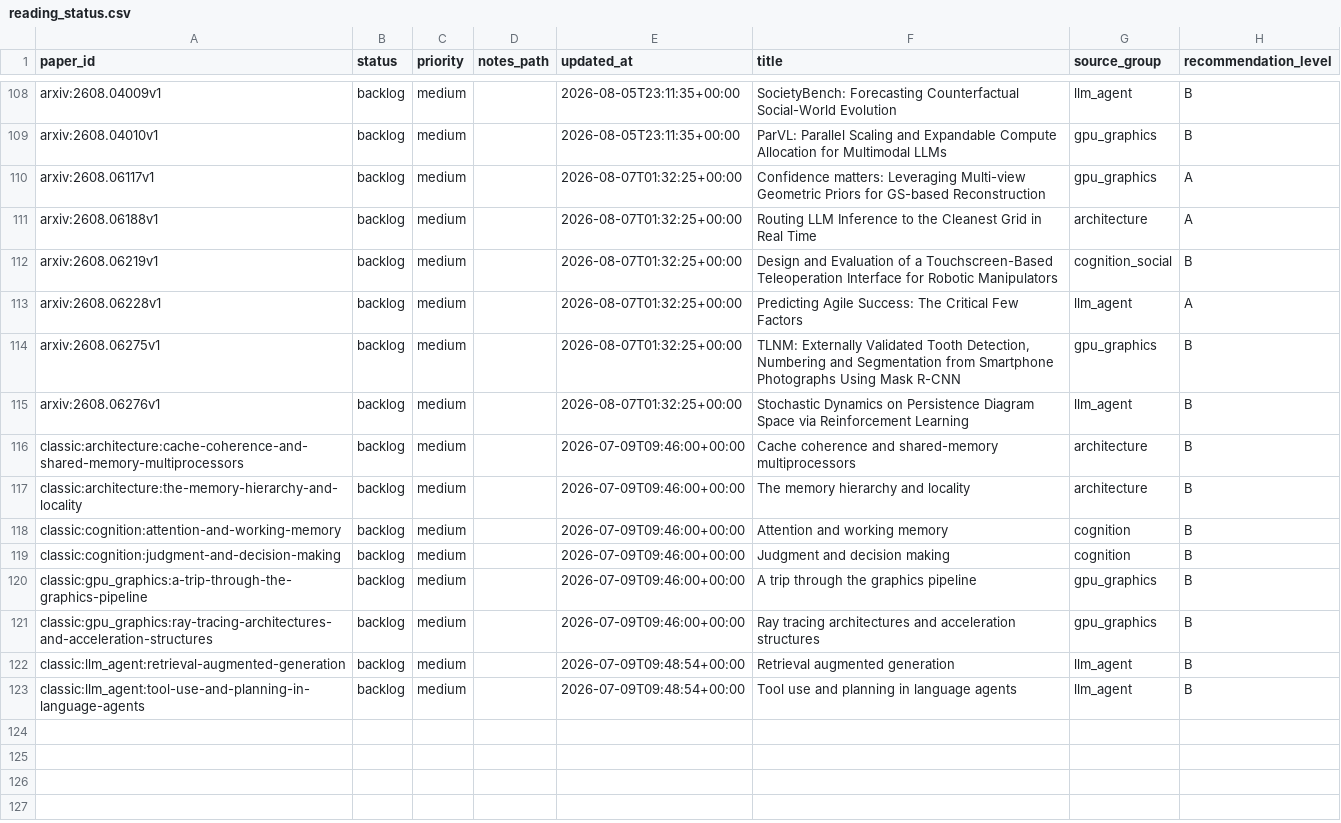
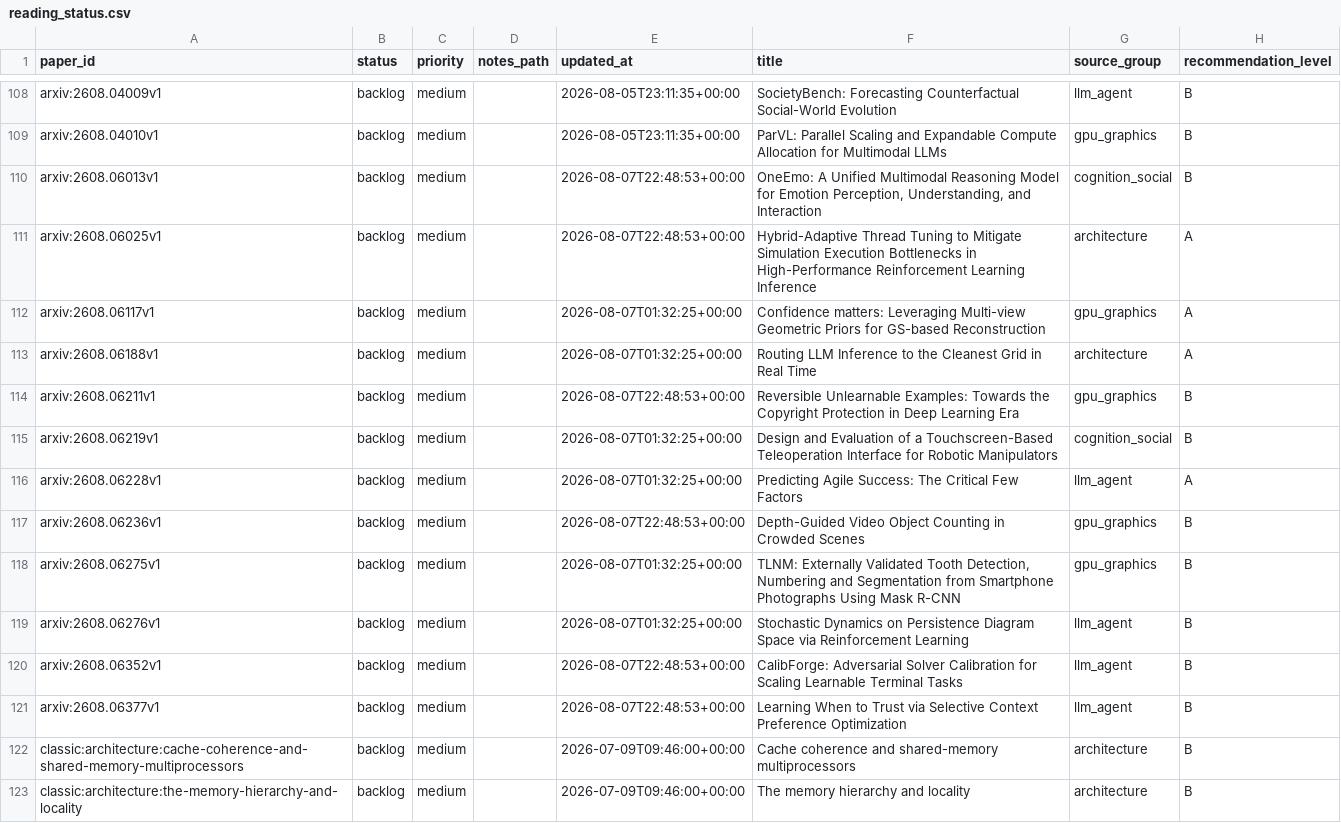
Before and after one commit to JayeCheng/paper-learning-system, a CSV file: data/exports/reading_status.csv, drawn as a sheet; only a part is shown, gaps mark what is left out; the shorter side is filled out with more unchanged rows.

```diff
--- a/data/exports/reading_status.csv
+++ b/data/exports/reading_status.csv
@@ -109,8 +109,14 @@ arxiv:2608.04009v1,backlog,medium,,2026-08-05T23:11:35+00:00,SocietyBench: Forec
 arxiv:2608.04010v1,backlog,medium,,2026-08-05T23:11:35+00:00,ParVL: Parallel Scaling and Expandable Compute Allocation for Multimodal LLMs,gpu_graphics,B
+arxiv:2608.06013v1,backlog,medium,,2026-08-07T22:48:53+00:00,"OneEmo: A Unified Multimodal Reasoning Model for Emotion Perception, Understanding, and Interaction",cognition_social,B
+arxiv:2608.06025v1,backlog,medium,,2026-08-07T22:48:53+00:00,Hybrid-Adaptive Thread Tuning to Mitigate Simulation Execution Bottlenecks in High-Performance Reinforcement Learning Inference,architecture,A
 arxiv:2608.06117v1,backlog,medium,,2026-08-07T01:32:25+00:00,Confidence matters: Leveraging Multi-view Geometric Priors for GS-based Reconstruction,gpu_graphics,A
 arxiv:2608.06188v1,backlog,medium,,2026-08-07T01:32:25+00:00,Routing LLM Inference to the Cleanest Grid in Real Time,architecture,A
+arxiv:2608.06211v1,backlog,medium,,2026-08-07T22:48:53+00:00,Reversible Unlearnable Examples: Towards the Copyright Protection in Deep Learning Era,gpu_graphics,B
 arxiv:2608.06219v1,backlog,medium,,2026-08-07T01:32:25+00:00,Design and Evaluation of a Touchscreen-Based Teleoperation Interface for Robotic Manipulators,cognition_social,B
 arxiv:2608.06228v1,backlog,medium,,2026-08-07T01:32:25+00:00,Predicting Agile Success: The Critical Few Factors,llm_agent,A
+arxiv:2608.06236v1,backlog,medium,,2026-08-07T22:48:53+00:00,Depth-Guided Video Object Counting in Crowded Scenes,gpu_graphics,B
 arxiv:2608.06275v1,backlog,medium,,2026-08-07T01:32:25+00:00,"TLNM: Externally Validated Tooth Detection, Numbering and Segmentation from Smartphone Photographs Using Mask R-CNN",gpu_graphics,B
 arxiv:2608.06276v1,backlog,medium,,2026-08-07T01:32:25+00:00,Stochastic Dynamics on Persistence Diagram Space via Reinforcement Learning,llm_agent,B
+arxiv:2608.06352v1,backlog,medium,,2026-08-07T22:48:53+00:00,CalibForge: Adversarial Solver Calibration for Scaling Learnable Terminal Tasks,llm_agent,B
+arxiv:2608.06377v1,backlog,medium,,2026-08-07T22:48:53+00:00,Learning When to Trust via Selective Context Preference Optimization,llm_agent,B
 classic:architecture:cache-coherence-and-shared-memory-multiprocessors,backlog,medium,,2026-07-09T09:46:00+00:00,Cache coherence and shared-memory multiprocessors,architecture,B
```
Also changed, not shown: data/exports/daily_papers.csv, data/exports/papers.csv, 12 other files.
